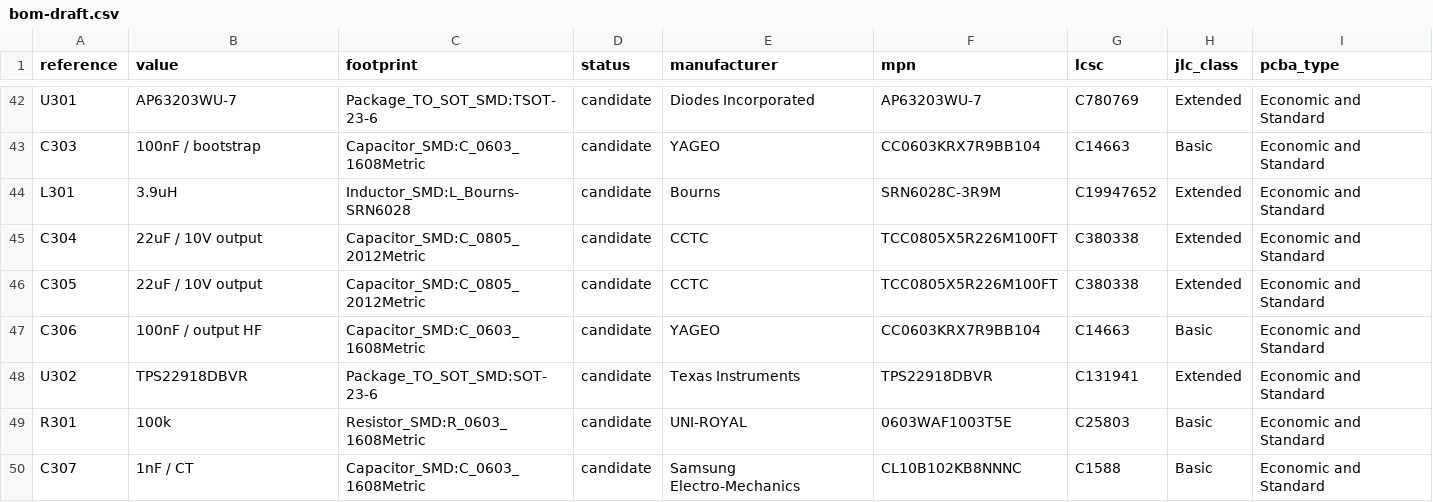
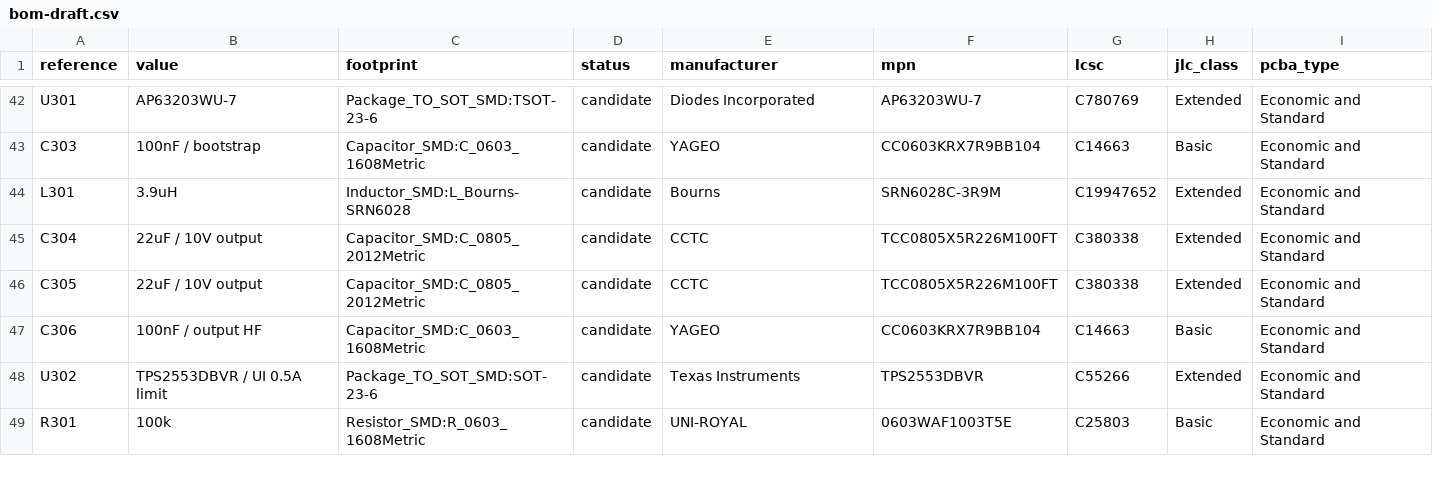
Before and after one commit to itorralbo/open-saeco-controller, a CSV file: hardware/controller/bom-draft.csv, drawn as a sheet; only a part is shown, gaps mark what is left out; the diff covers the shown part only.

```diff
--- a/hardware/controller/bom-draft.csv
+++ b/hardware/controller/bom-draft.csv
@@ -47,4 +47,3 @@ C305,22uF / 10V output,Capacitor_SMD:C_0805_2012Metric,candidate,CCTC,TCC0805X5R
 C306,100nF / output HF,Capacitor_SMD:C_0603_1608Metric,candidate,YAGEO,CC0603KRX7R9BB104,C14663,Basic,Economic and Standard
-U302,TPS22918DBVR,Package_TO_SOT_SMD:SOT-23-6,candidate,Texas Instruments,TPS22918DBVR,C131941,Extended,Economic and Standard
+U302,TPS2553DBVR / UI 0.5A limit,Package_TO_SOT_SMD:SOT-23-6,candidate,Texas Instruments,TPS2553DBVR,C55266,Extended,Economic and Standard
 R301,100k,Resistor_SMD:R_0603_1608Metric,candidate,UNI-ROYAL,0603WAF1003T5E,C25803,Basic,Economic and Standard
-C307,1nF / CT,Capacitor_SMD:C_0603_1608Metric,candidate,Samsung Electro-Mechanics,CL10B102KB8NNNC,C1588,Basic,Economic and Standard
```
Also changed, not shown: 8 added rows elsewhere in this file, 42 other files.
